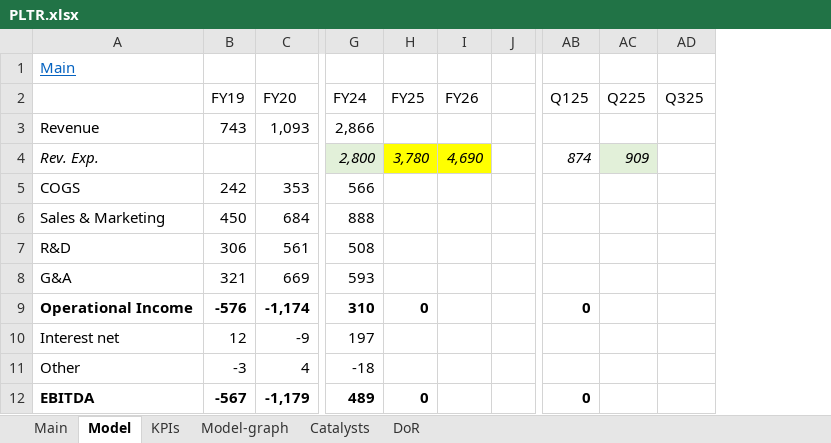
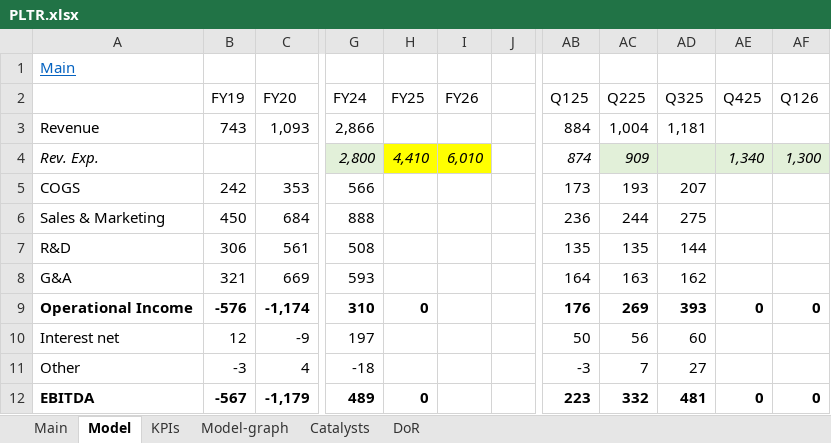
Before and after one commit to simonburghardt1/models, an Excel workbook: Business - Technology Services/PLTR.xlsx, sheet Model, drawn as a sheet; only a part is shown, gaps mark what is left out; values as stored, in another font and other column widths than the file's, no borders; the diff covers the shown part only; the diff names each change by its address in the sheet, - before the commit and + after, or states it on an @@ line.

Commit message:
PLTR, DUOL updates

```diff
--- a/Business - Technology Services/PLTR.xlsx (sheet Model)
+++ b/Business - Technology Services/PLTR.xlsx (sheet Model)
+column AE (Q425), rows 4-12: 1,340 |  |  |  |  | 0 |  |  | 0
+column AF (Q126), rows 4-12: 1,300 |  |  |  |  | 0 |  |  | 0
-AB3 (Q125): (empty)
+AB3 (Q125): 884
-AC3 (Q225): (empty)
+AC3 (Q225): 1,004
-AD3 (Q325): (empty)
+AD3 (Q325): 1,181
-H4 (FY25): 3,780
+H4 (FY25): 4,410
-I4 (FY26): 4,690
+I4 (FY26): 6,010
-AD4 fill: none
+AD4 fill: #E2F0D9
-AB5 (Q125): (empty)
+AB5 (Q125): 173
-AC5 (Q225): (empty)
+AC5 (Q225): 193
-AD5 (Q325): (empty)
+AD5 (Q325): 207
-AB6 (Q125): (empty)
+AB6 (Q125): 236
-AC6 (Q225): (empty)
+AC6 (Q225): 244
-AD6 (Q325): (empty)
+AD6 (Q325): 275
-AB7 (Q125): (empty)
+AB7 (Q125): 135
-AC7 (Q225): (empty)
+AC7 (Q225): 135
-AD7 (Q325): (empty)
+AD7 (Q325): 144
-AB8 (Q125): (empty)
+AB8 (Q125): 164
-AC8 (Q225): (empty)
+AC8 (Q225): 163
-AD8 (Q325): (empty)
+AD8 (Q325): 162
-AB9 (Q125): 0
+AB9 (Q125): 176
-AC9 (Q225): (empty)
+AC9 (Q225): 269
-AD9 (Q325): (empty)
+AD9 (Q325): 393
-AB10 (Q125): (empty)
+AB10 (Q125): 50
-AC10 (Q225): (empty)
+AC10 (Q225): 56
-AD10 (Q325): (empty)
+AD10 (Q325): 60
-AB11 (Q125): (empty)
+AB11 (Q125): -3
-AC11 (Q225): (empty)
+AC11 (Q225): 7
-AD11 (Q325): (empty)
+AD11 (Q325): 27
-AB12 (Q125): 0
+AB12 (Q125): 223
-AC12 (Q225): (empty)
+AC12 (Q225): 332
-AD12 (Q325): (empty)
+AD12 (Q325): 481
```
Also changed, not shown: 119 edited cells and cell formats elsewhere in this sheet, sheet Main, sheet KPIs, charts or pictures, Business - Technology Services/DUOL.xlsx, Options.xlsx.
